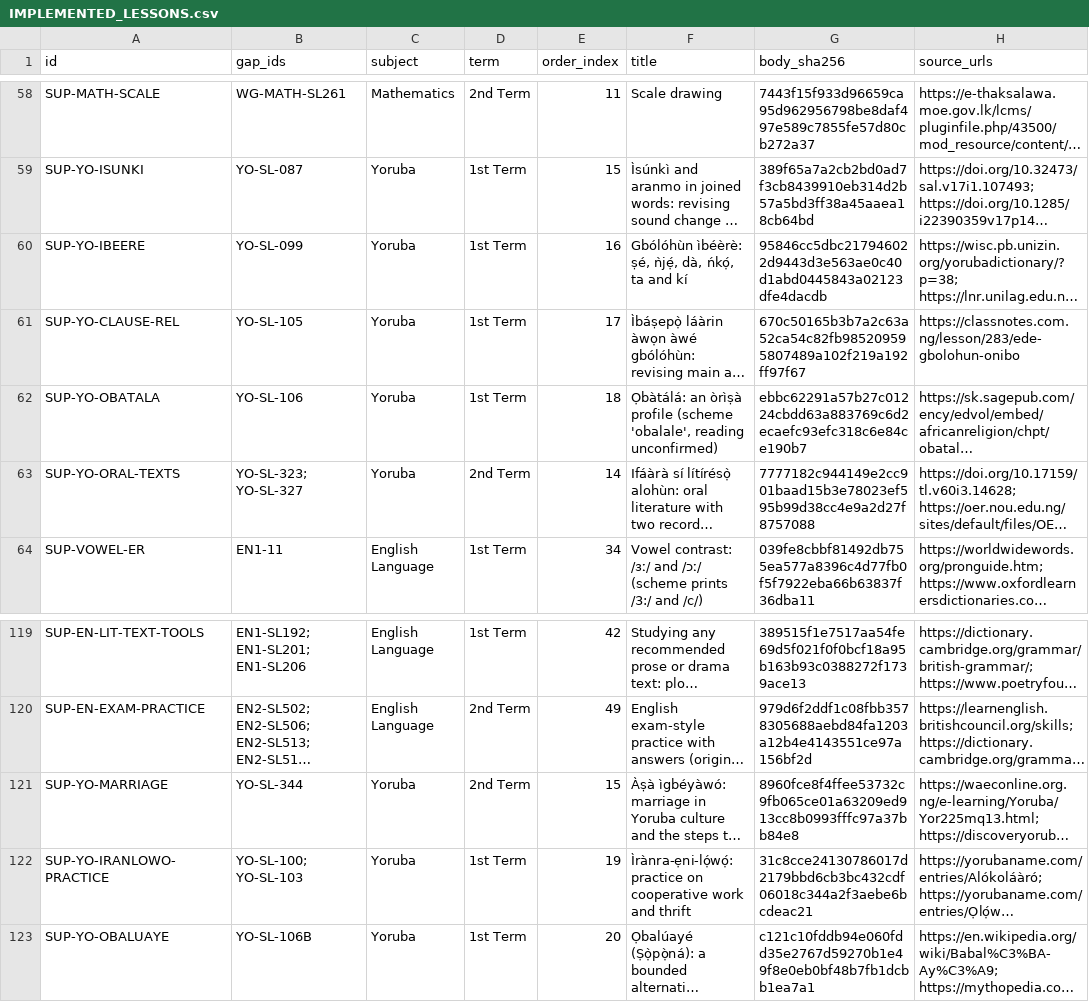
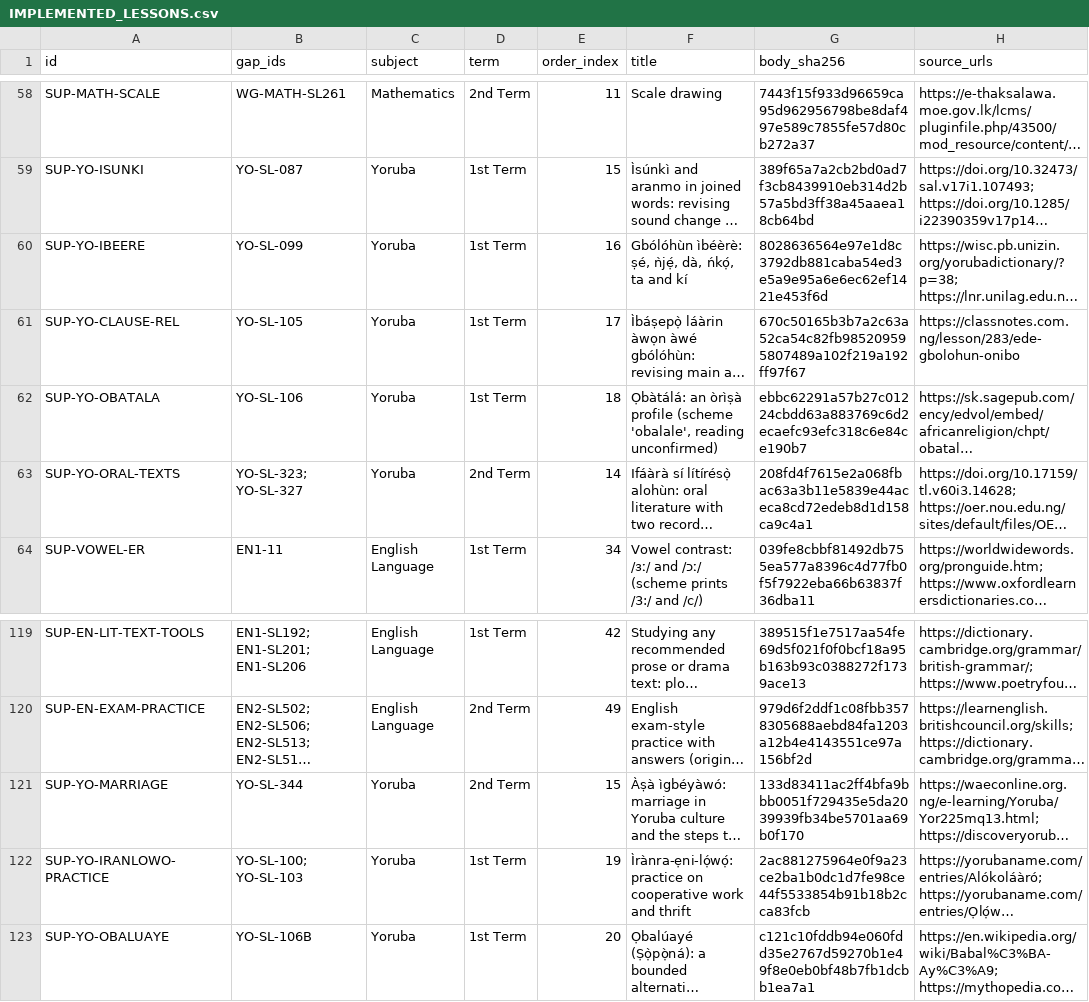
Before and after one commit to PDS-David/sts-school-app, a CSV file: docs/jss3/replacements/IMPLEMENTED_LESSONS.csv, drawn as a sheet; only a part is shown, gaps mark what is left out; long unchanged cells end in …; the diff names each change by its address in the sheet, - before the commit and + after, or states it on an @@ line.

```diff
--- a/docs/jss3/replacements/IMPLEMENTED_LESSONS.csv
+++ b/docs/jss3/replacements/IMPLEMENTED_LESSONS.csv
-G60 (body_sha256): 95846cc5dbc217946022d9443d3e563ae0c40d1abd0445843a02123dfe4dacdb
+G60 (body_sha256): 8028636564e97e1d8c3792db881caba54ed3e5a9e95a6e6ec62ef1421e453f6d
-G63 (body_sha256): 7777182c944149e2cc901baad15b3e78023ef595b99d38cc4e9a2d27f8757088
+G63 (body_sha256): 208fd4f7615e2a068fbac63a3b11e5839e44aceca8cd72edeb8d1d158ca9c4a1
-G121 (body_sha256): 8960fce8f4ffee53732c9fb065ce01a63209ed913cc8b0993fffc97a37bb84e8
+G121 (body_sha256): 133d83411ac2ff4bfa9bbb0051f729435e5da2039939fb34be5701aa69b0f170
-G122 (body_sha256): 31c8cce24130786017d2179bbd6cb3bc432cdf06018c344a2f3aebe6bcdeac21
+G122 (body_sha256): 2ac881275964e0f9a23ce2ba1b0dc1d7fe98ce44f5533854b91b18b2cca83fcb
```
Also changed, not shown: curriculum-assets/jss3/supplements/BATCH2_BUSINESS_2ND_MANIFEST.csv, docs/jss3/OPEN_BLOCKERS.csv, 17 other files.
